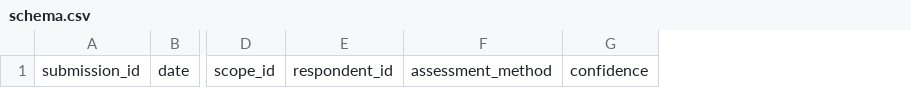
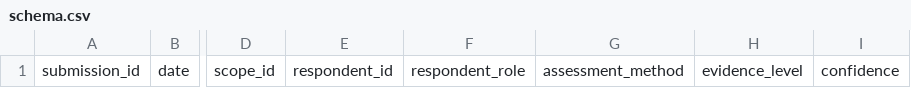
Before and after one commit to junghoonwoo-stack/CAMP, a CSV file: benchmark/schema.csv, drawn as a sheet; only a part is shown, gaps mark what is left out; the diff names each change by its address in the sheet, - before the commit and + after, or states it on an @@ line.

Commit message:
Align public benchmark schema with respondent and evidence metadata

```diff
--- a/benchmark/schema.csv
+++ b/benchmark/schema.csv
+column F, row 1: respondent_role
+column H, row 1: evidence_level
```
